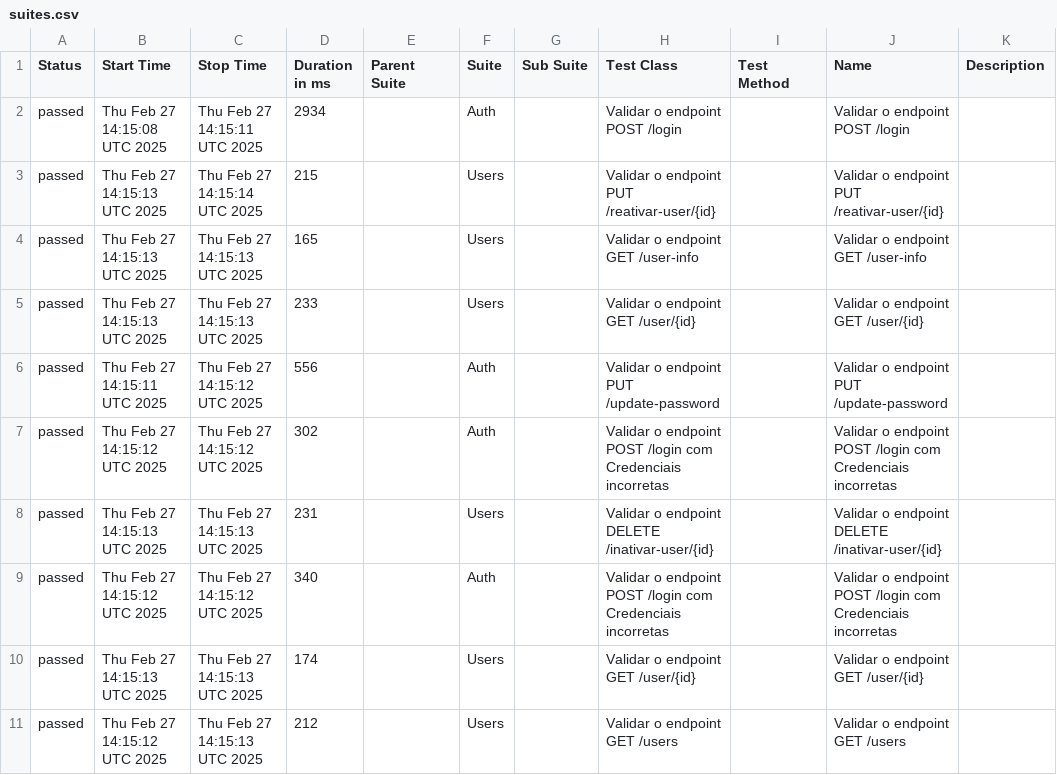
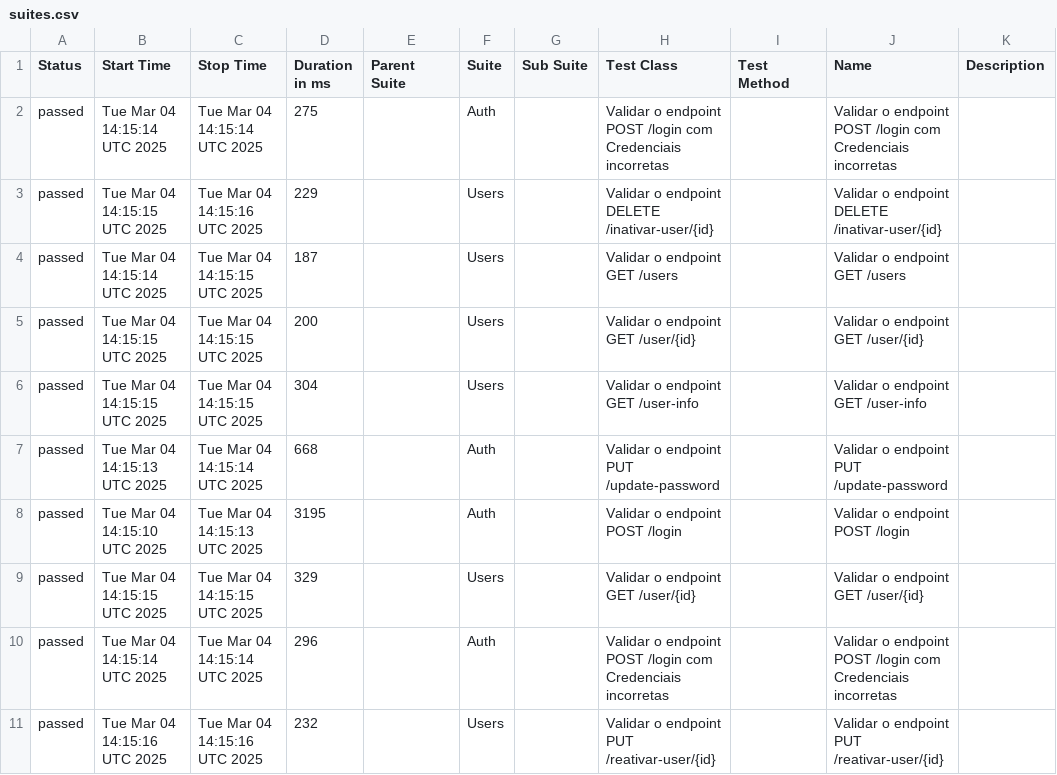
Before and after one commit to Pedrothh/automacao-api-rest-assured, a CSV file: data/suites.csv, drawn as a sheet.

```diff
--- a/data/suites.csv
+++ b/data/suites.csv
@@ -1,11 +1,11 @@
 "Status","Start Time","Stop Time","Duration in ms","Parent Suite","Suite","Sub Suite","Test Class","Test Method","Name","Description"
-"passed","Thu Feb 27 14:15:08 UTC 2025","Thu Feb 27 14:15:11 UTC 2025","2934","","Auth","","Validar o endpoint POST /login","","Validar o endpoint POST /login",""
-"passed","Thu Feb 27 14:15:13 UTC 2025","Thu Feb 27 14:15:14 UTC 2025","215","","Users","","Validar o endpoint PUT /reativar-user/{id}","","Validar o endpoint PUT /reativar-user/{id}",""
-"passed","Thu Feb 27 14:15:13 UTC 2025","Thu Feb 27 14:15:13 UTC 2025","165","","Users","","Validar o endpoint GET /user-info","","Validar o endpoint GET /user-info",""
-"passed","Thu Feb 27 14:15:13 UTC 2025","Thu Feb 27 14:15:13 UTC 2025","233","","Users","","Validar o endpoint GET /user/{id}","","Validar o endpoint GET /user/{id}",""
-"passed","Thu Feb 27 14:15:11 UTC 2025","Thu Feb 27 14:15:12 UTC 2025","556","","Auth","","Validar o endpoint PUT /update-password","","Validar o endpoint PUT /update-password",""
-"passed","Thu Feb 27 14:15:12 UTC 2025","Thu Feb 27 14:15:12 UTC 2025","302","","Auth","","Validar o endpoint POST /login com Credenciais incorretas","","Validar o endpoint POST /login com Credenciais incorretas",""
-"passed","Thu Feb 27 14:15:13 UTC 2025","Thu Feb 27 14:15:13 UTC 2025","231","","Users","","Validar o endpoint DELETE /inativar-user/{id}","","Validar o endpoint DELETE /inativar-user/{id}",""
-"passed","Thu Feb 27 14:15:12 UTC 2025","Thu Feb 27 14:15:12 UTC 2025","340","","Auth","","Validar o endpoint POST /login com Credenciais incorretas","","Validar o endpoint POST /login com Credenciais incorretas",""
-"passed","Thu Feb 27 14:15:13 UTC 2025","Thu Feb 27 14:15:13 UTC 2025","174","","Users","","Validar o endpoint GET /user/{id}","","Validar o endpoint GET /user/{id}",""
-"passed","Thu Feb 27 14:15:12 UTC 2025","Thu Feb 27 14:15:13 UTC 2025","212","","Users","","Validar o endpoint GET /users","","Validar o endpoint GET /users",""
+"passed","Tue Mar 04 14:15:14 UTC 2025","Tue Mar 04 14:15:14 UTC 2025","275","","Auth","","Validar o endpoint POST /login com Credenciais incorretas","","Validar o endpoint POST /login com Credenciais incorretas",""
+"passed","Tue Mar 04 14:15:15 UTC 2025","Tue Mar 04 14:15:16 UTC 2025","229","","Users","","Validar o endpoint DELETE /inativar-user/{id}","","Validar o endpoint DELETE /inativar-user/{id}",""
+"passed","Tue Mar 04 14:15:14 UTC 2025","Tue Mar 04 14:15:15 UTC 2025","187","","Users","","Validar o endpoint GET /users","","Validar o endpoint GET /users",""
+"passed","Tue Mar 04 14:15:15 UTC 2025","Tue Mar 04 14:15:15 UTC 2025","200","","Users","","Validar o endpoint GET /user/{id}","","Validar o endpoint GET /user/{id}",""
+"passed","Tue Mar 04 14:15:15 UTC 2025","Tue Mar 04 14:15:15 UTC 2025","304","","Users","","Validar o endpoint GET /user-info","","Validar o endpoint GET /user-info",""
+"passed","Tue Mar 04 14:15:13 UTC 2025","Tue Mar 04 14:15:14 UTC 2025","668","","Auth","","Validar o endpoint PUT /update-password","","Validar o endpoint PUT /update-password",""
+"passed","Tue Mar 04 14:15:10 UTC 2025","Tue Mar 04 14:15:13 UTC 2025","3195","","Auth","","Validar o endpoint POST /login","","Validar o endpoint POST /login",""
+"passed","Tue Mar 04 14:15:15 UTC 2025","Tue Mar 04 14:15:15 UTC 2025","329","","Users","","Validar o endpoint GET /user/{id}","","Validar o endpoint GET /user/{id}",""
+"passed","Tue Mar 04 14:15:14 UTC 2025","Tue Mar 04 14:15:14 UTC 2025","296","","Auth","","Validar o endpoint POST /login com Credenciais incorretas","","Validar o endpoint POST /login com Credenciais incorretas",""
+"passed","Tue Mar 04 14:15:16 UTC 2025","Tue Mar 04 14:15:16 UTC 2025","232","","Users","","Validar o endpoint PUT /reativar-user/{id}","","Validar o endpoint PUT /reativar-user/{id}",""
```
Also changed, not shown: data/behaviors.csv, 48 other files.
